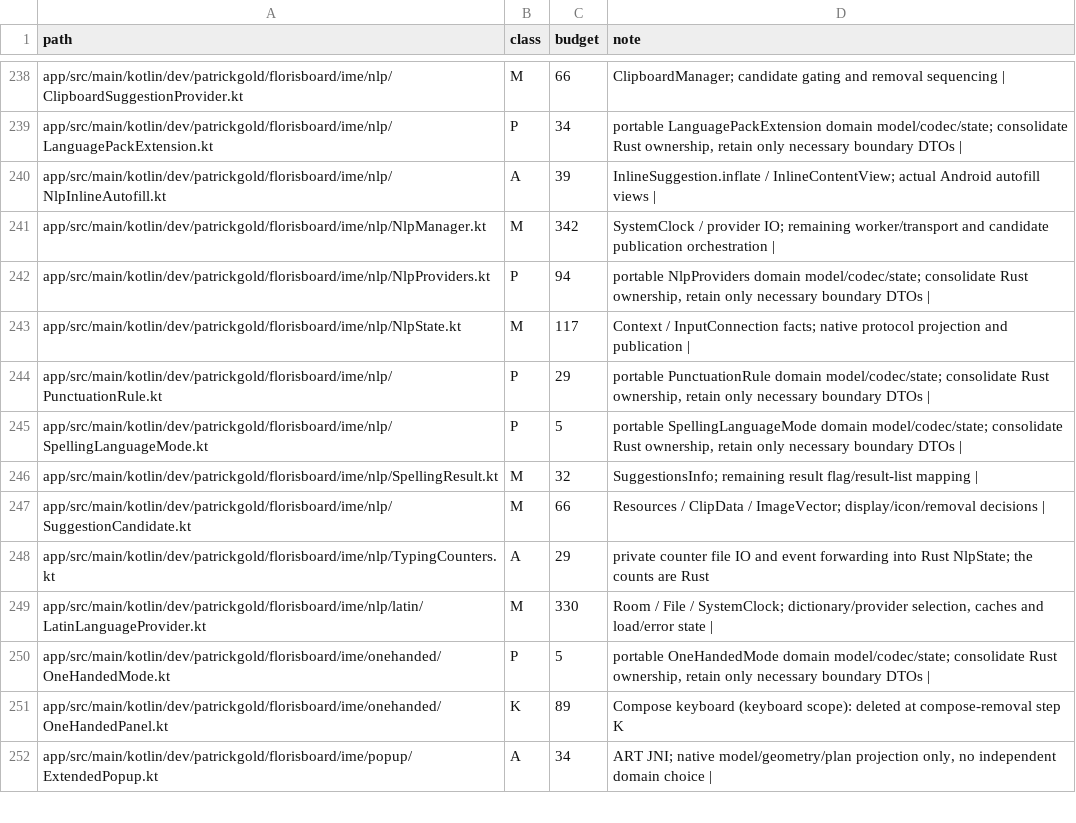
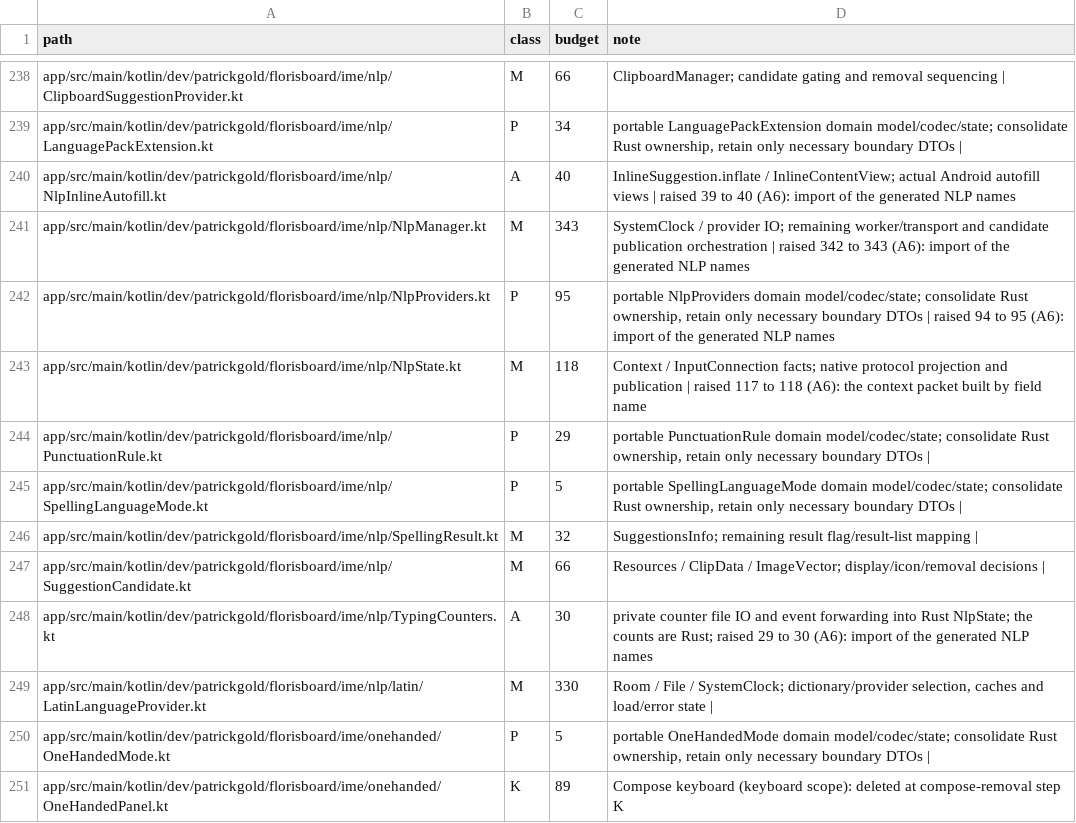
Before and after one commit to jtn0123/AudioWhisper-Keyboard, a TSV file: docs/jvm-ledger.tsv, drawn as a sheet; only a part is shown, gaps mark what is left out; the shorter side is filled out with more unchanged rows.

```diff
--- a/docs/jvm-ledger.tsv
+++ b/docs/jvm-ledger.tsv
@@ -239,6 +239,6 @@ app/src/main/kotlin/dev/patrickgold/florisboard/ime/nlp/ClipboardSuggestionProvi
 app/src/main/kotlin/dev/patrickgold/florisboard/ime/nlp/LanguagePackExtension.kt	P	34	portable LanguagePackExtension domain model/codec/state; consolidate Rust ownership, retain only necessary boundary DTOs |
-app/src/main/kotlin/dev/patrickgold/florisboard/ime/nlp/NlpInlineAutofill.kt	A	39	InlineSuggestion.inflate / InlineContentView; actual Android autofill views |
-app/src/main/kotlin/dev/patrickgold/florisboard/ime/nlp/NlpManager.kt	M	342	SystemClock / provider IO; remaining worker/transport and candidate publication orchestration |
-app/src/main/kotlin/dev/patrickgold/florisboard/ime/nlp/NlpProviders.kt	P	94	portable NlpProviders domain model/codec/state; consolidate Rust ownership, retain only necessary boundary DTOs |
-app/src/main/kotlin/dev/patrickgold/florisboard/ime/nlp/NlpState.kt	M	117	Context / InputConnection facts; native protocol projection and publication |
+app/src/main/kotlin/dev/patrickgold/florisboard/ime/nlp/NlpInlineAutofill.kt	A	40	InlineSuggestion.inflate / InlineContentView; actual Android autofill views | raised 39 to 40 (A6): import of the generated NLP names
+app/src/main/kotlin/dev/patrickgold/florisboard/ime/nlp/NlpManager.kt	M	343	SystemClock / provider IO; remaining worker/transport and candidate publication orchestration | raised 342 to 343 (A6): import of the generated NLP names
+app/src/main/kotlin/dev/patrickgold/florisboard/ime/nlp/NlpProviders.kt	P	95	portable NlpProviders domain model/codec/state; consolidate Rust ownership, retain only necessary boundary DTOs | raised 94 to 95 (A6): import of the generated NLP names
+app/src/main/kotlin/dev/patrickgold/florisboard/ime/nlp/NlpState.kt	M	118	Context / InputConnection facts; native protocol projection and publication | raised 117 to 118 (A6): the context packet built by field name
 app/src/main/kotlin/dev/patrickgold/florisboard/ime/nlp/PunctuationRule.kt	P	29	portable PunctuationRule domain model/codec/state; consolidate Rust ownership, retain only necessary boundary DTOs |
@@ -247,3 +247,3 @@ app/src/main/kotlin/dev/patrickgold/florisboard/ime/nlp/SpellingResult.kt	M	32	S
 app/src/main/kotlin/dev/patrickgold/florisboard/ime/nlp/SuggestionCandidate.kt	M	66	Resources / ClipData / ImageVector; display/icon/removal decisions |
-app/src/main/kotlin/dev/patrickgold/florisboard/ime/nlp/TypingCounters.kt	A	29	private counter file IO and event forwarding into Rust NlpState; the counts are Rust
+app/src/main/kotlin/dev/patrickgold/florisboard/ime/nlp/TypingCounters.kt	A	30	private counter file IO and event forwarding into Rust NlpState; the counts are Rust; raised 29 to 30 (A6): import of the generated NLP names
 app/src/main/kotlin/dev/patrickgold/florisboard/ime/nlp/latin/LatinLanguageProvider.kt	M	330	Room / File / SystemClock; dictionary/provider selection, caches and load/error state |
```
Also changed, not shown: 28 other files.
